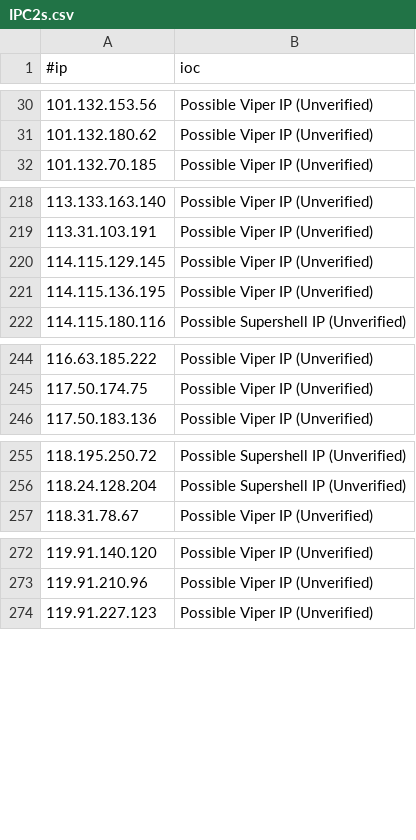
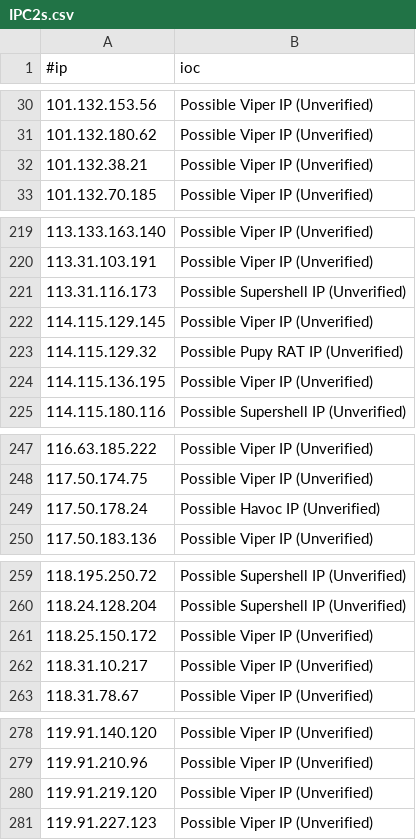
Before and after one commit to ElCapitanXSec/C2IntelFeeds, a CSV file: feeds/unverified/IPC2s.csv, drawn as a sheet; only a part is shown, gaps mark what is left out; the diff covers the shown part only.

```diff
--- a/feeds/unverified/IPC2s.csv
+++ b/feeds/unverified/IPC2s.csv
@@ -31,2 +31,3 @@
 101.132.180.62,Possible Viper IP (Unverified)
+101.132.38.21,Possible Viper IP (Unverified)
 101.132.70.185,Possible Viper IP (Unverified)
@@ -219,3 +220,5 @@
 113.31.103.191,Possible Viper IP (Unverified)
+113.31.116.173,Possible Supershell IP (Unverified)
 114.115.129.145,Possible Viper IP (Unverified)
+114.115.129.32,Possible Pupy RAT IP (Unverified)
 114.115.136.195,Possible Viper IP (Unverified)
@@ -245,2 +248,3 @@
 117.50.174.75,Possible Viper IP (Unverified)
+117.50.178.24,Possible Havoc IP (Unverified)
 117.50.183.136,Possible Viper IP (Unverified)
@@ -256,2 +260,4 @@
 118.24.128.204,Possible Supershell IP (Unverified)
+118.25.150.172,Possible Viper IP (Unverified)
+118.31.10.217,Possible Viper IP (Unverified)
 118.31.78.67,Possible Viper IP (Unverified)
@@ -273,2 +279,3 @@
 119.91.210.96,Possible Viper IP (Unverified)
+119.91.219.120,Possible Viper IP (Unverified)
 119.91.227.123,Possible Viper IP (Unverified)
```
Also changed, not shown: 7 added rows elsewhere in this file, feeds/IPC2s.csv, feeds/domainC2swithURL-30day-filter-abused.csv, 11 other files.
